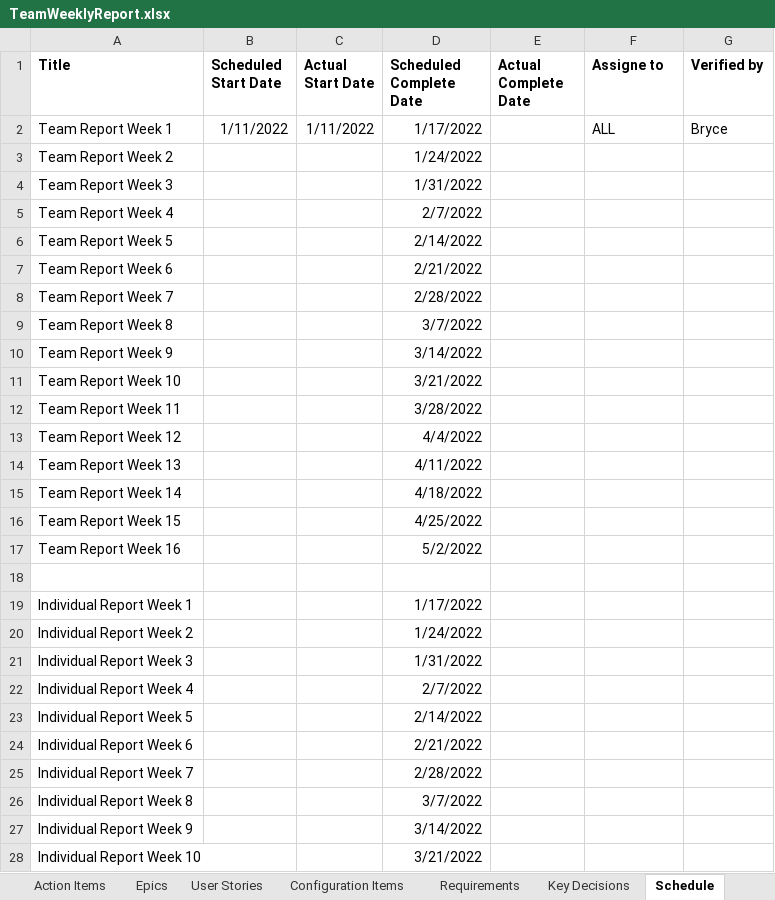
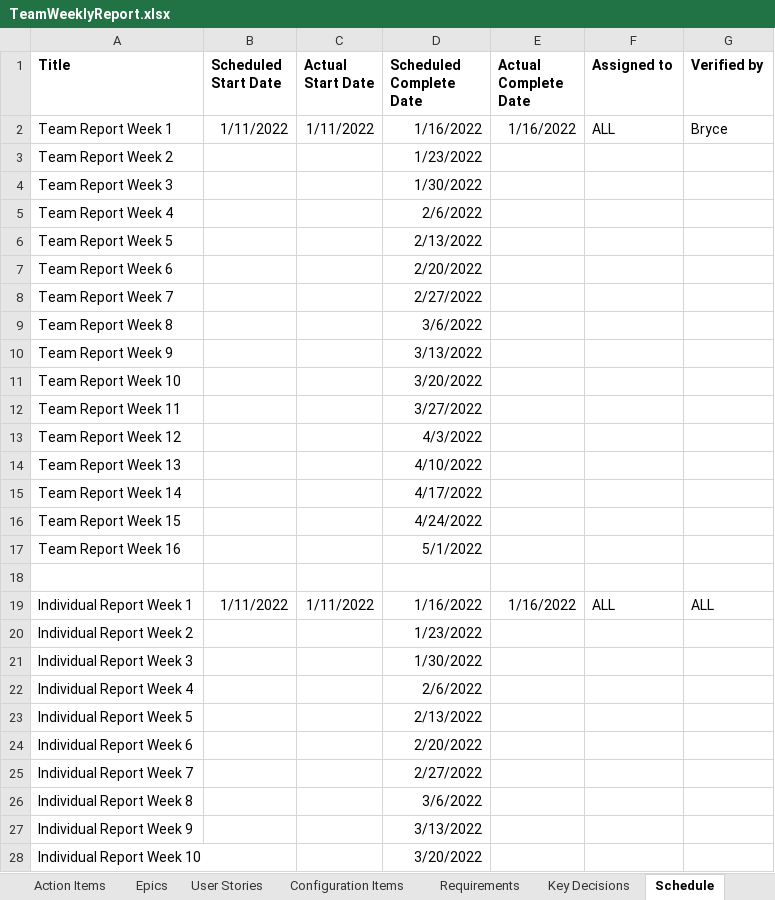
Before and after one commit to SamuelBMorris41899/CS-499, an Excel workbook: TeamWeeklyReport.xlsx, sheet Schedule, drawn as a sheet; only a part is shown; values as stored, in another font and other column widths than the file's, no borders; the diff covers the shown part only; the diff names each change by its address in the sheet, - before the commit and + after, or states it on an @@ line.

```diff
--- a/TeamWeeklyReport.xlsx (sheet Schedule)
+++ b/TeamWeeklyReport.xlsx (sheet Schedule)
-F1: Assigne to
+F1: Assigned to
-D2 (Scheduled Complete Date): 1/17/2022
+D2 (Scheduled Complete Date): 1/16/2022
-E2 (Actual Complete Date): (empty)
+E2 (Actual Complete Date): 1/16/2022
-D3 (Scheduled Complete Date): 1/24/2022
+D3 (Scheduled Complete Date): 1/23/2022
-D4 (Scheduled Complete Date): 1/31/2022
+D4 (Scheduled Complete Date): 1/30/2022
-D5 (Scheduled Complete Date): 2/7/2022
+D5 (Scheduled Complete Date): 2/6/2022
-D6 (Scheduled Complete Date): 2/14/2022
+D6 (Scheduled Complete Date): 2/13/2022
-D7 (Scheduled Complete Date): 2/21/2022
+D7 (Scheduled Complete Date): 2/20/2022
-D8 (Scheduled Complete Date): 2/28/2022
+D8 (Scheduled Complete Date): 2/27/2022
-D9 (Scheduled Complete Date): 3/7/2022
+D9 (Scheduled Complete Date): 3/6/2022
-D10 (Scheduled Complete Date): 3/14/2022
+D10 (Scheduled Complete Date): 3/13/2022
-D11 (Scheduled Complete Date): 3/21/2022
+D11 (Scheduled Complete Date): 3/20/2022
-D12 (Scheduled Complete Date): 3/28/2022
+D12 (Scheduled Complete Date): 3/27/2022
-D13 (Scheduled Complete Date): 4/4/2022
+D13 (Scheduled Complete Date): 4/3/2022
-D14 (Scheduled Complete Date): 4/11/2022
+D14 (Scheduled Complete Date): 4/10/2022
-D15 (Scheduled Complete Date): 4/18/2022
+D15 (Scheduled Complete Date): 4/17/2022
-D16 (Scheduled Complete Date): 4/25/2022
+D16 (Scheduled Complete Date): 4/24/2022
-D17 (Scheduled Complete Date): 5/2/2022
+D17 (Scheduled Complete Date): 5/1/2022
-B19 (Scheduled Start Date): (empty)
+B19 (Scheduled Start Date): 1/11/2022
-C19 (Actual Start Date): (empty)
+C19 (Actual Start Date): 1/11/2022
-D19 (Scheduled Complete Date): 1/17/2022
+D19 (Scheduled Complete Date): 1/16/2022
-E19 (Actual Complete Date): (empty)
+E19 (Actual Complete Date): 1/16/2022
-F19 (Assigned to): (empty)
+F19 (Assigned to): ALL
-G19 (Verified by): (empty)
+G19 (Verified by): ALL
-D20 (Scheduled Complete Date): 1/24/2022
+D20 (Scheduled Complete Date): 1/23/2022
-D21 (Scheduled Complete Date): 1/31/2022
+D21 (Scheduled Complete Date): 1/30/2022
-D22 (Scheduled Complete Date): 2/7/2022
+D22 (Scheduled Complete Date): 2/6/2022
-D23 (Scheduled Complete Date): 2/14/2022
+D23 (Scheduled Complete Date): 2/13/2022
-D24 (Scheduled Complete Date): 2/21/2022
+D24 (Scheduled Complete Date): 2/20/2022
-D25 (Scheduled Complete Date): 2/28/2022
+D25 (Scheduled Complete Date): 2/27/2022
-D26 (Scheduled Complete Date): 3/7/2022
+D26 (Scheduled Complete Date): 3/6/2022
-D27 (Scheduled Complete Date): 3/14/2022
+D27 (Scheduled Complete Date): 3/13/2022
-D28 (Scheduled Complete Date): 3/21/2022
+D28 (Scheduled Complete Date): 3/20/2022
```
Also changed, not shown: 6 edited cells elsewhere in this sheet, sheet Action Items, sheet Meetings, sheet Members List, 6 other files.
